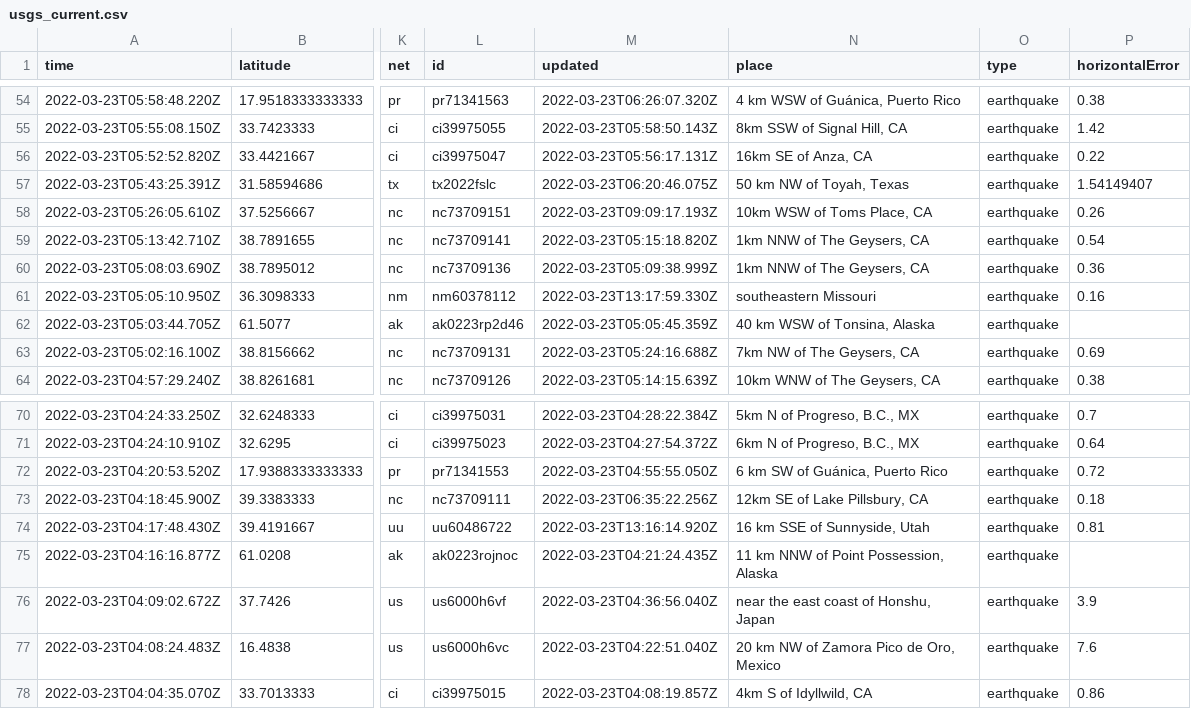
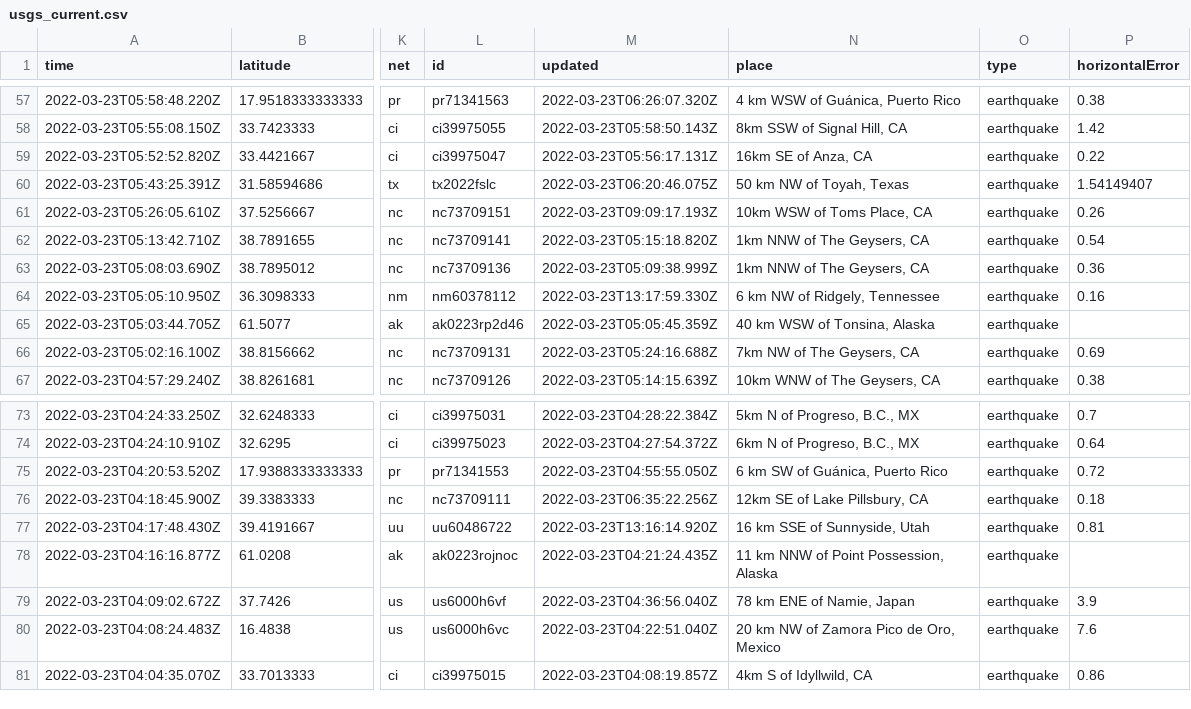
Before and after one commit to pbock/nicar22-github-actions, a CSV file: usgs_current.csv, drawn as a sheet; only a part is shown, gaps mark what is left out; addresses are those after the commit; the diff covers the shown part only; the diff names each change by its address in the sheet, - before the commit and + after, or states it on an @@ line.

```diff
--- a/usgs_current.csv
+++ b/usgs_current.csv
-N64 (place): southeastern Missouri
+N64 (place): 6 km NW of Ridgely, Tennessee
-N79 (place): near the east coast of Honshu, Japan
+N79 (place): 78 km ENE of Namie, Japan
```
Also changed, not shown: 3 added rows, 2 removed rows and 4 edited cells elsewhere in this file, usgs_main.csv.
